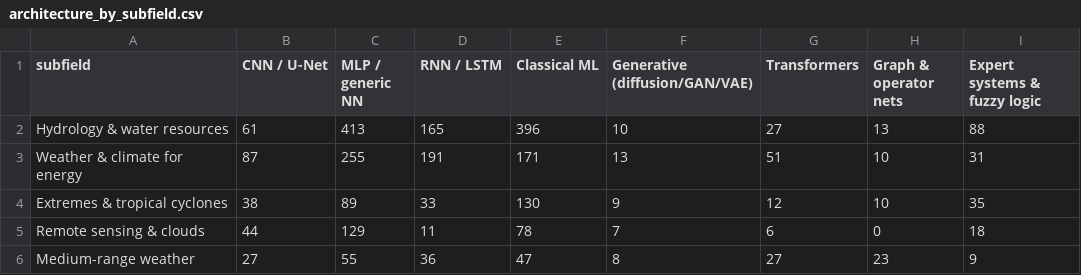
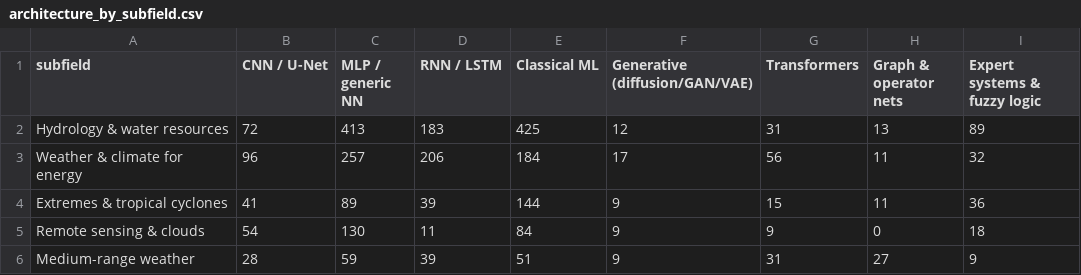
Before and after one commit to carlosdhoyos/ai-in-atmospheric-and-oceanic-sciences, a CSV file: analysis/tables/architecture_by_subfield.csv, drawn as a sheet; only a part is shown; the diff covers the shown part only.

```diff
--- a/analysis/tables/architecture_by_subfield.csv
+++ b/analysis/tables/architecture_by_subfield.csv
@@ -1,6 +1,6 @@
 subfield,CNN / U-Net,MLP / generic NN,RNN / LSTM,Classical ML,Generative (diffusion/GAN/VAE),Transformers,Graph & operator nets,Expert systems & fuzzy logic
-Hydrology & water resources,61,413,165,396,10,27,13,88
-Weather & climate for energy,87,255,191,171,13,51,10,31
-Extremes & tropical cyclones,38,89,33,130,9,12,10,35
-Remote sensing & clouds,44,129,11,78,7,6,0,18
-Medium-range weather,27,55,36,47,8,27,23,9
+Hydrology & water resources,72,413,183,425,12,31,13,89
+Weather & climate for energy,96,257,206,184,17,56,11,32
+Extremes & tropical cyclones,41,89,39,144,9,15,11,36
+Remote sensing & clouds,54,130,11,84,9,9,0,18
+Medium-range weather,28,59,39,51,9,31,27,9
```
Also changed, not shown: 1 added row, 1 removed row and 54 edited cells elsewhere in this file, analysis/tables/architecture_groups_by_period.csv, analysis/tables/citations_by_architecture.csv, 23 other files.
